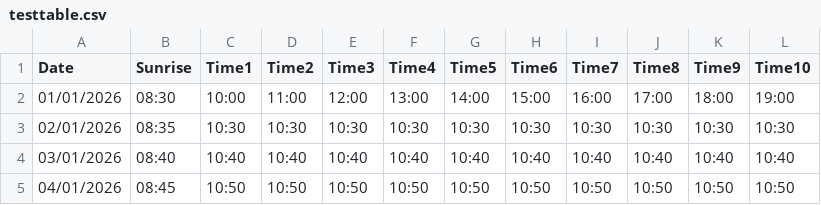
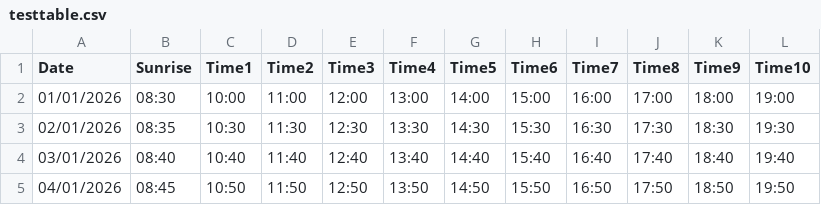
Before and after one commit to TahirHanif-GRL/app-cloud-data, a CSV file: testtable.csv, drawn as a sheet; only a part is shown; the diff covers the shown part only.

Commit message:
Update testtable.csv
changed times

```diff
--- a/testtable.csv
+++ b/testtable.csv
@@ -2,4 +2,4 @@ Date,Sunrise,Time1,Time2,Time3,Time4,Time5,Time6,Time7,Time8,Time9,Time10
 01/01/2026,08:30,10:00,11:00,12:00,13:00,14:00,15:00,16:00,17:00,18:00,19:00
-02/01/2026,08:35,10:30,10:30,10:30,10:30,10:30,10:30,10:30,10:30,10:30,10:30
-03/01/2026,08:40,10:40,10:40,10:40,10:40,10:40,10:40,10:40,10:40,10:40,10:40
-04/01/2026,08:45,10:50,10:50,10:50,10:50,10:50,10:50,10:50,10:50,10:50,10:50
+02/01/2026,08:35,10:30,11:30,12:30,13:30,14:30,15:30,16:30,17:30,18:30,19:30
+03/01/2026,08:40,10:40,11:40,12:40,13:40,14:40,15:40,16:40,17:40,18:40,19:40
+04/01/2026,08:45,10:50,11:50,12:50,13:50,14:50,15:50,16:50,17:50,18:50,19:50
```
Also changed, not shown: 45 edited cells elsewhere in this file.
